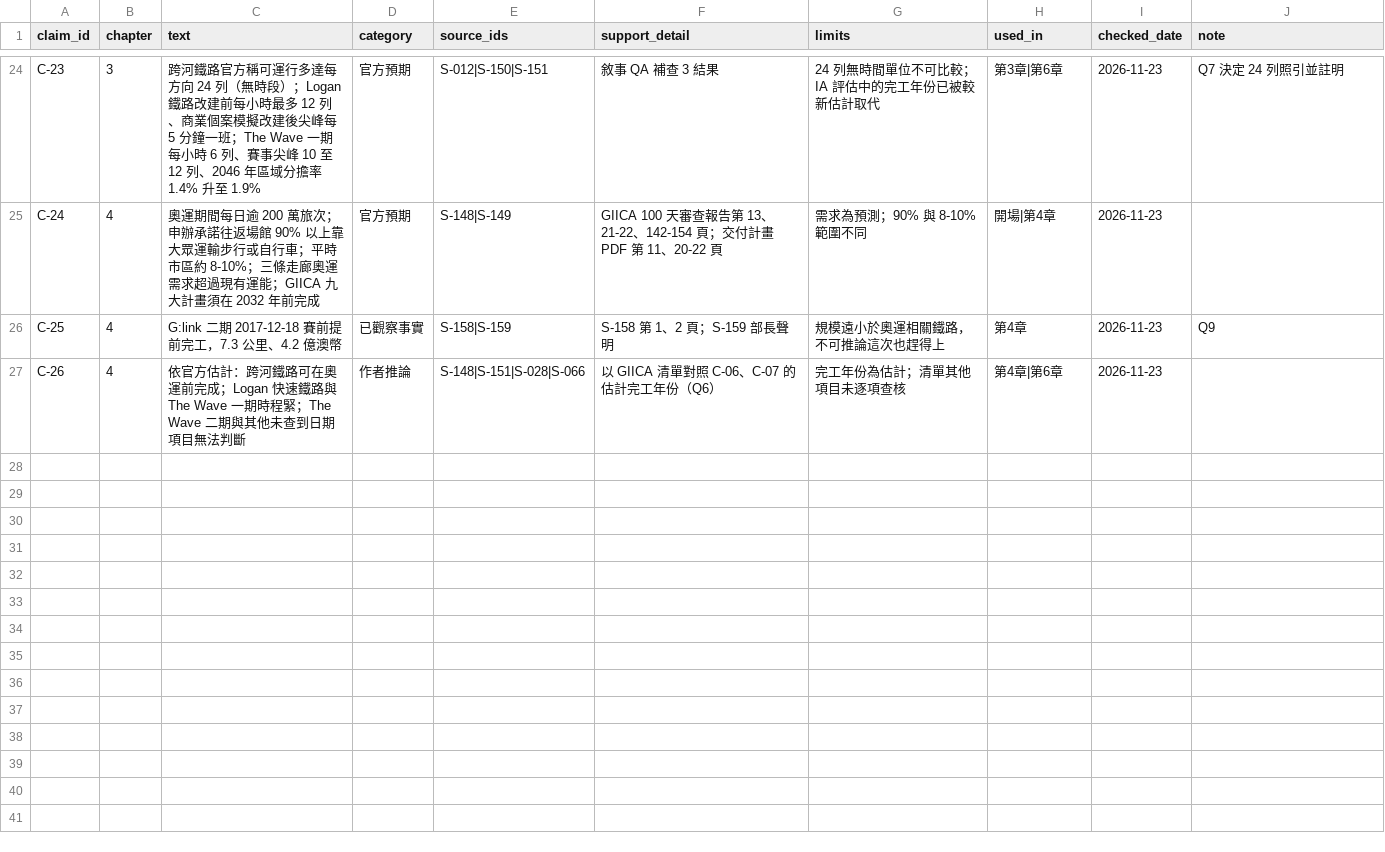
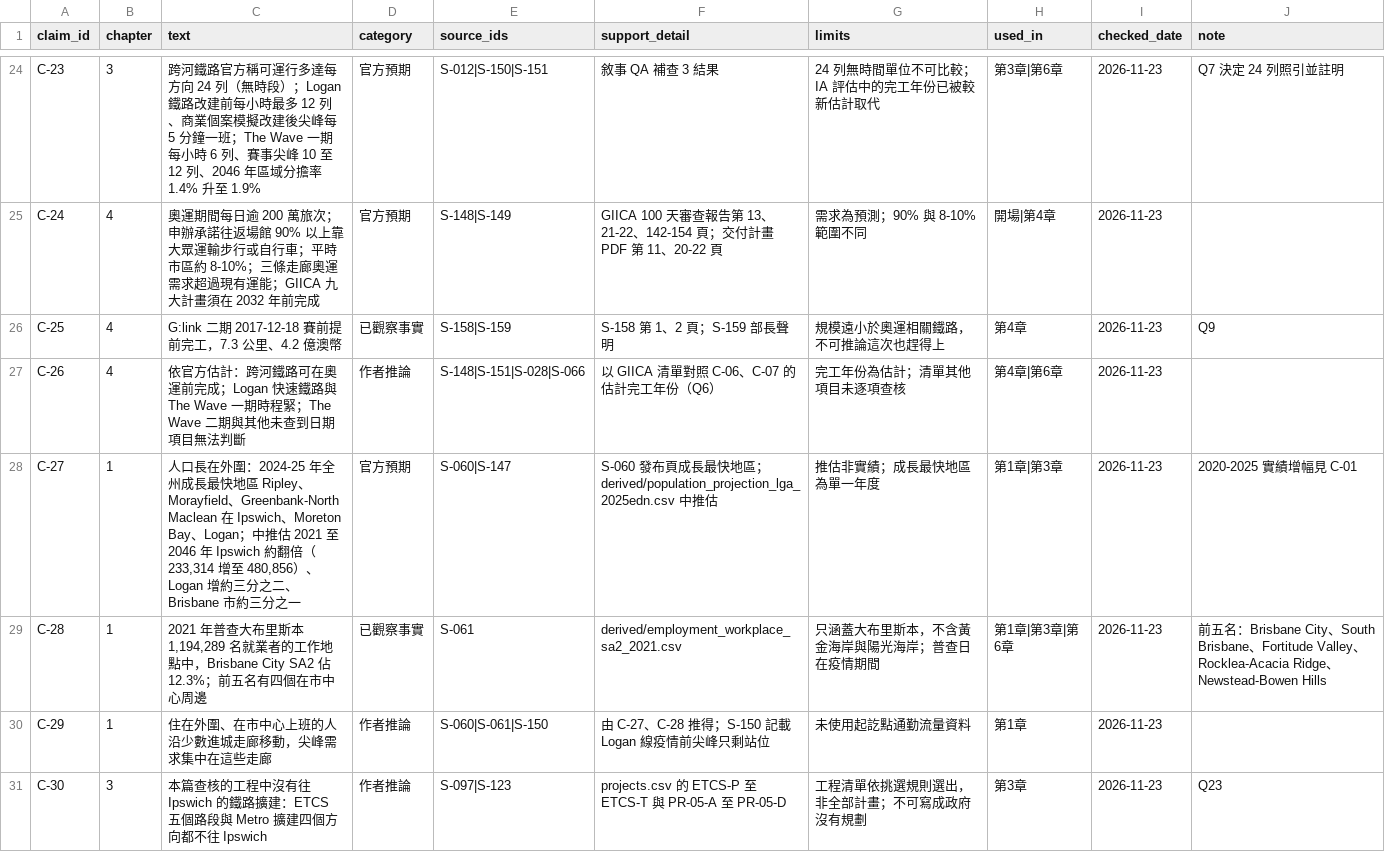
Before and after one commit to loveu8/loveu8.github.io, a CSV file: ai_report/2026/reference/data/brisbane-transport/claims.csv, drawn as a sheet; only a part is shown, gaps mark what is left out.

Commit message:
docs: Brisbane transport Q23, where people grow and where jobs are
- Chapter 1 population section now covers outer growth and city-centre jobs
- Chapter 3 links each project to the area it serves; Ipswich gap noted within checked projects
- claims C-27 to C-30

```diff
--- a/ai_report/2026/reference/data/brisbane-transport/claims.csv
+++ b/ai_report/2026/reference/data/brisbane-transport/claims.csv
@@ -27 +27,5 @@ C-25,4,G:link 二期 2017-12-18 賽前提前完工，7.3 公里、4.2 億澳幣,
 C-26,4,依官方估計：跨河鐵路可在奧運前完成；Logan 快速鐵路與 The Wave 一期時程緊；The Wave 二期與其他未查到日期項目無法判斷,作者推論,S-148|S-151|S-028|S-066,以 GIICA 清單對照 C-06、C-07 的估計完工年份（Q6）,完工年份為估計；清單其他項目未逐項查核,第4章|第6章,2026-11-23,
+C-27,1,"人口長在外圍：2024-25 年全州成長最快地區 Ripley、Morayfield、Greenbank-North Maclean 在 Ipswich、Moreton Bay、Logan；中推估 2021 至 2046 年 Ipswich 約翻倍（233,314 增至 480,856）、Logan 增約三分之二、Brisbane 市約三分之一",官方預期,S-060|S-147,S-060 發布頁成長最快地區；derived/population_projection_lga_2025edn.csv 中推估,推估非實績；成長最快地區為單一年度,第1章|第3章,2026-11-23,2020-2025 實績增幅見 C-01
+C-28,1,"2021 年普查大布里斯本 1,194,289 名就業者的工作地點中，Brisbane City SA2 佔 12.3%；前五名有四個在市中心周邊",已觀察事實,S-061,derived/employment_workplace_sa2_2021.csv,只涵蓋大布里斯本，不含黃金海岸與陽光海岸；普查日在疫情期間,第1章|第3章|第6章,2026-11-23,前五名：Brisbane City、South Brisbane、Fortitude Valley、Rocklea-Acacia Ridge、Newstead-Bowen Hills
+C-29,1,住在外圍、在市中心上班的人沿少數進城走廊移動，尖峰需求集中在這些走廊,作者推論,S-060|S-061|S-150,由 C-27、C-28 推得；S-150 記載 Logan 線疫情前尖峰只剩站位,未使用起訖點通勤流量資料,第1章,2026-11-23,
+C-30,3,本篇查核的工程中沒有往 Ipswich 的鐵路擴建：ETCS 五個路段與 Metro 擴建四個方向都不往 Ipswich,作者推論,S-097|S-123,projects.csv 的 ETCS-P 至 ETCS-T 與 PR-05-A 至 PR-05-D,工程清單依挑選規則選出，非全部計畫；不可寫成政府沒有規劃,第3章,2026-11-23,Q23
```
Also changed, not shown: 2 other files.
